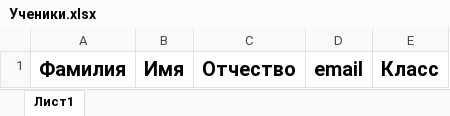
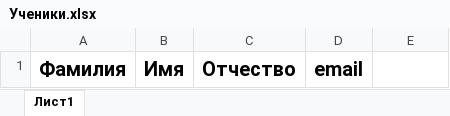
Before and after one commit to Gevorg303/smart-test, an Excel workbook: frontend/public/Ученики.xlsx, sheet Лист1, drawn as a sheet; values as stored, in another font and other column widths than the file's, no borders; charts and pictures not drawn; the diff names each change by its address in the sheet, - before the commit and + after, or states it on an @@ line.

```diff
--- a/frontend/public/Ученики.xlsx (sheet Лист1)
+++ b/frontend/public/Ученики.xlsx (sheet Лист1)
-E1: Класс
+E1: (empty)
```
Also changed, not shown: charts or pictures, 1 other file.
